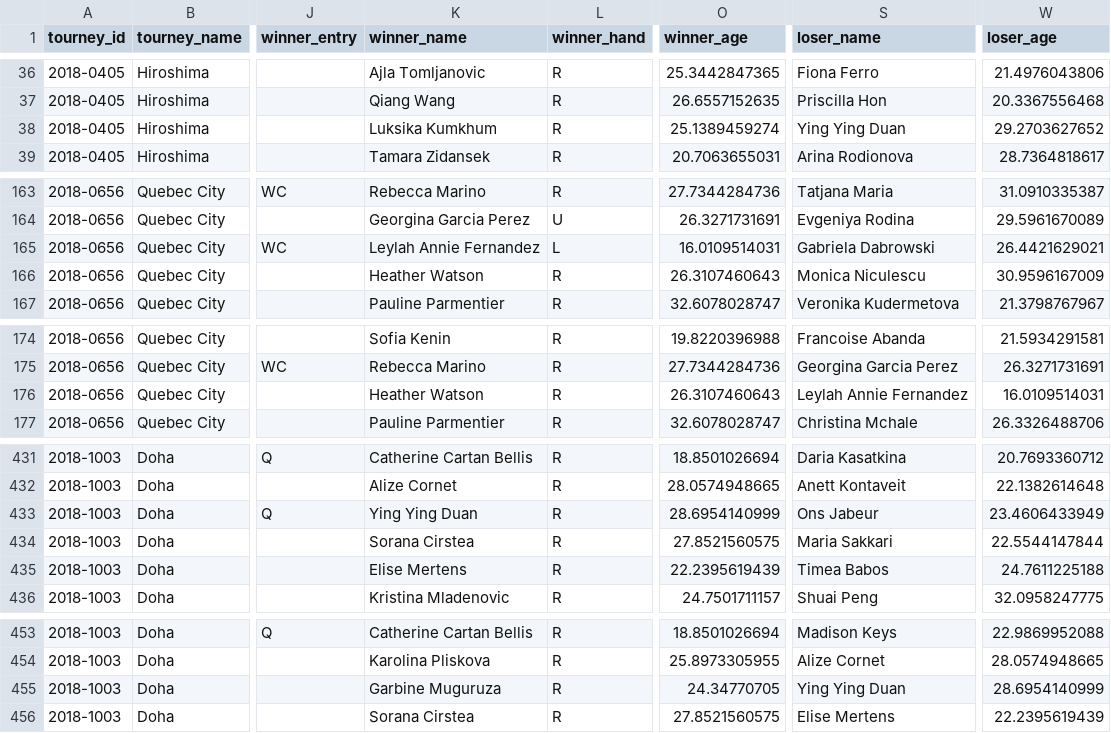
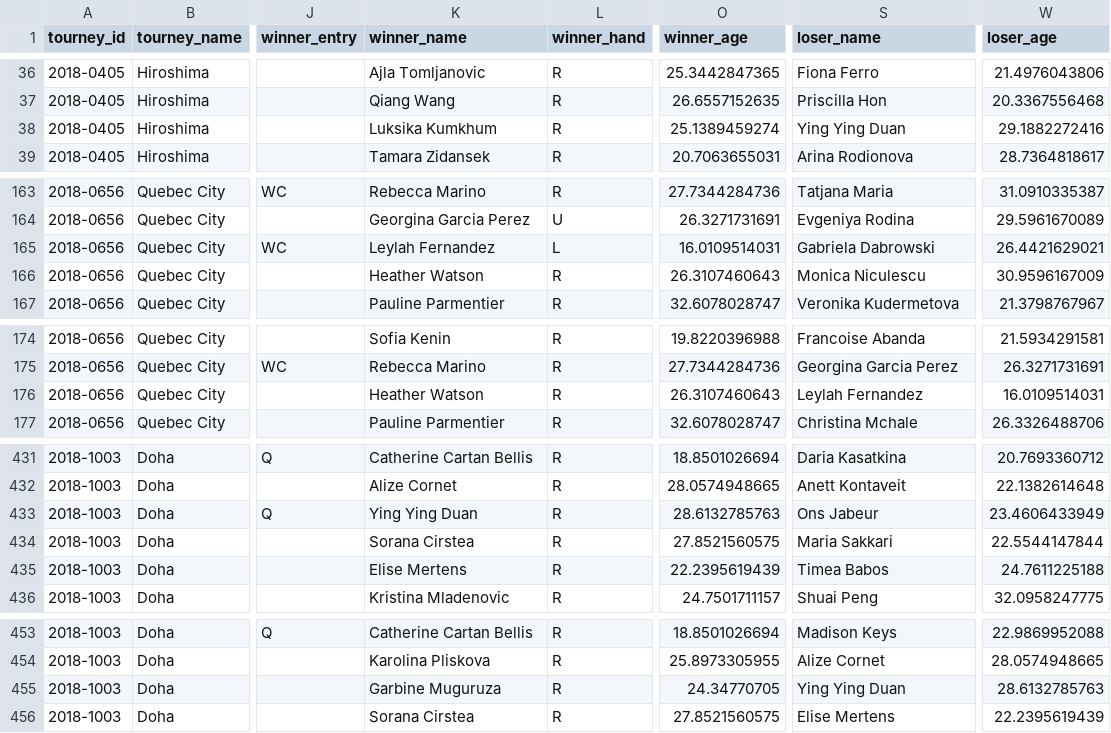
Before and after one commit to JeffSackmann/tennis_wta, a CSV file: wta_matches_2018.csv, drawn as a sheet; only a part is shown, gaps mark what is left out; the diff covers the shown part only; the diff names each change by its address in the sheet, - before the commit and + after, or states it on an @@ line.

```diff
--- a/wta_matches_2018.csv
+++ b/wta_matches_2018.csv
-W38 (loser_age): 29.2703627652
+W38 (loser_age): 29.1882272416
-K165 (winner_name): Leylah Annie Fernandez
+K165 (winner_name): Leylah Fernandez
-S176 (loser_name): Leylah Annie Fernandez
+S176 (loser_name): Leylah Fernandez
-O433 (winner_age): 28.6954140999
+O433 (winner_age): 28.6132785763
-W455 (loser_age): 28.6954140999
+W455 (loser_age): 28.6132785763
```
Also changed, not shown: 13 edited cells elsewhere in this file, wta_matches_2000.csv, wta_matches_2019.csv, 27 other files.
